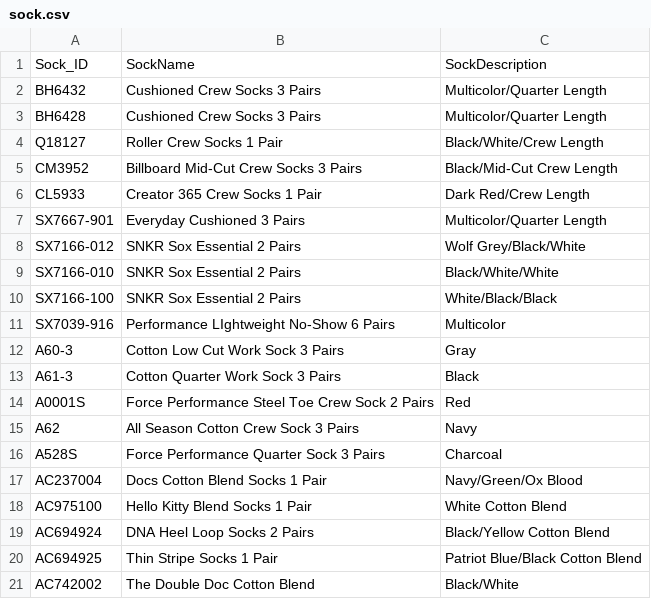
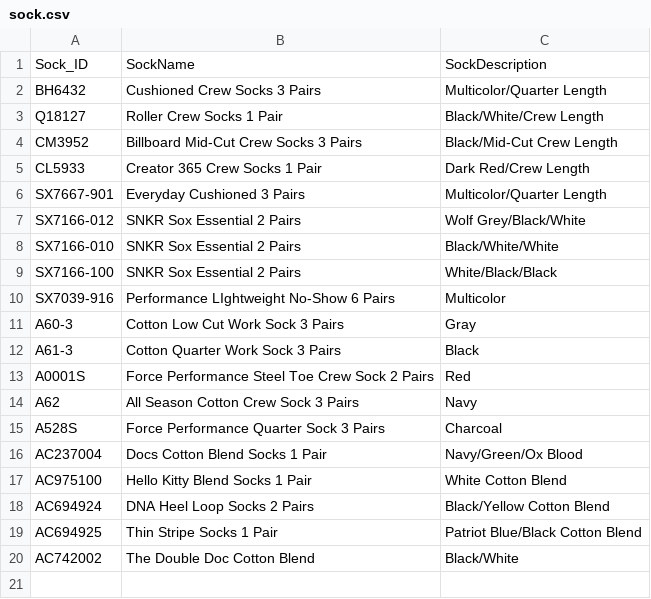
Before and after one commit to DGotshalk/421database, a CSV file: database/csvfiles/sock.csv, drawn as a sheet; the diff names each change by its address in the sheet, - before the commit and + after, or states it on an @@ line.

```diff
--- a/database/csvfiles/sock.csv
+++ b/database/csvfiles/sock.csv
-row 3: BH6428 | Cushioned Crew Socks 3 Pairs | Multicolor/Quarter Length
```
Also changed, not shown: database/csvfiles/item.csv, 8 other files.
